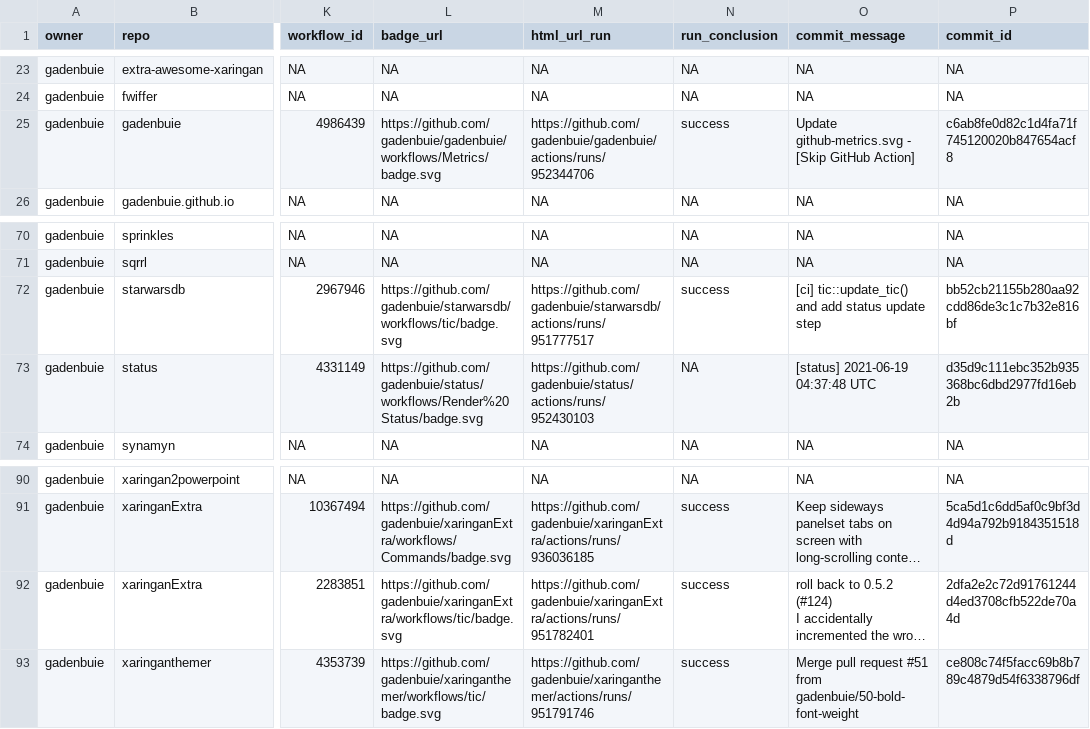
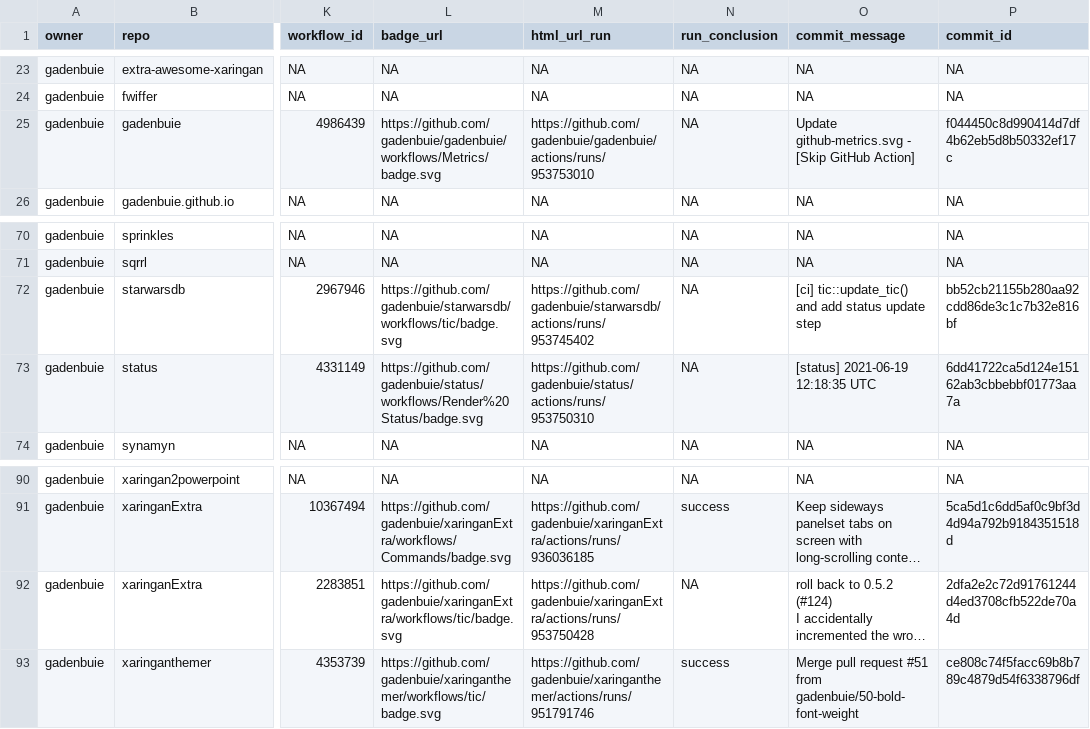
Before and after one commit to gadenbuie/status, a CSV file: repos.csv, drawn as a sheet; only a part is shown, gaps mark what is left out; long unchanged cells end in …; the diff names each change by its address in the sheet, - before the commit and + after, or states it on an @@ line.

```diff
--- a/repos.csv
+++ b/repos.csv
-M25 (html_url_run): https://github.com/gadenbuie/gadenbuie/actions/runs/952344706
+M25 (html_url_run): https://github.com/gadenbuie/gadenbuie/actions/runs/953753010
-N25 (run_conclusion): success
+N25 (run_conclusion): NA
-P25 (commit_id): c6ab8fe0d82c1d4fa71f745120020b847654acf8
+P25 (commit_id): f044450c8d990414d7df4b62eb5d8b50332ef17c
-M72 (html_url_run): https://github.com/gadenbuie/starwarsdb/actions/runs/951777517
+M72 (html_url_run): https://github.com/gadenbuie/starwarsdb/actions/runs/953745402
-N72 (run_conclusion): success
+N72 (run_conclusion): NA
-M73 (html_url_run): https://github.com/gadenbuie/status/actions/runs/952430103
+M73 (html_url_run): https://github.com/gadenbuie/status/actions/runs/953750310
-O73 (commit_message): [status] 2021-06-19 04:37:48 UTC
+O73 (commit_message): [status] 2021-06-19 12:18:35 UTC
-P73 (commit_id): d35d9c111ebc352b935368bc6dbd2977fd16eb2b
+P73 (commit_id): 6dd41722ca5d124e15162ab3cbbebbf01773aa7a
-M92 (html_url_run): https://github.com/gadenbuie/xaringanExtra/actions/runs/951782401
+M92 (html_url_run): https://github.com/gadenbuie/xaringanExtra/actions/runs/953750428
-N92 (run_conclusion): success
+N92 (run_conclusion): NA
```
Also changed, not shown: 1 other file.
